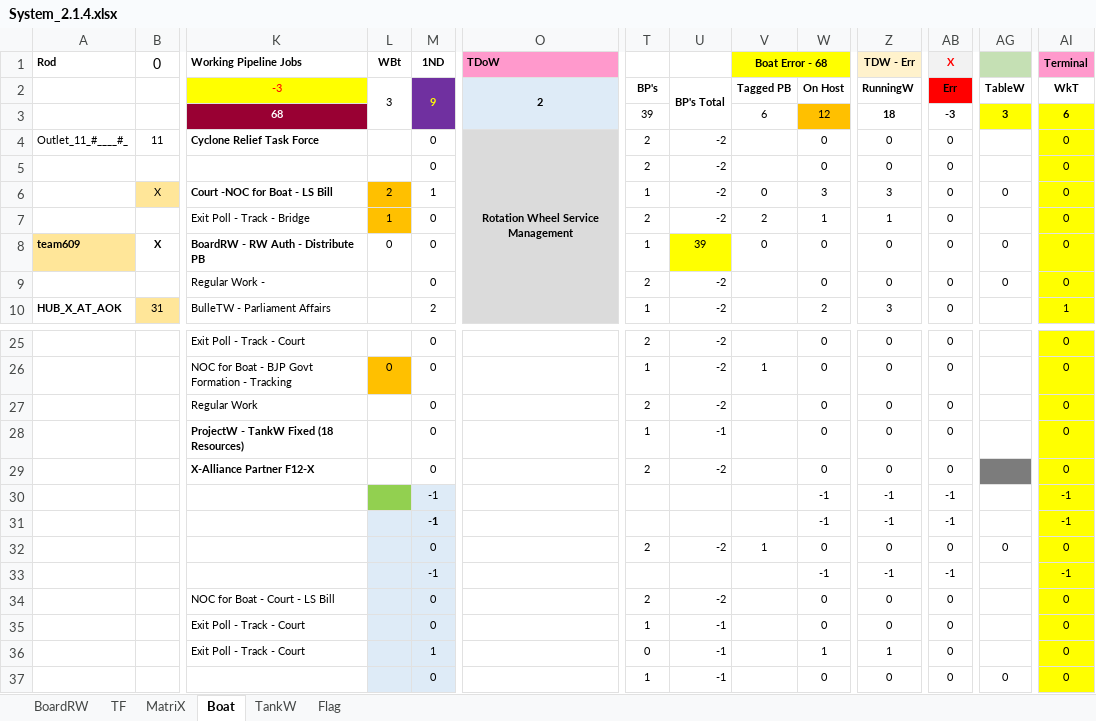
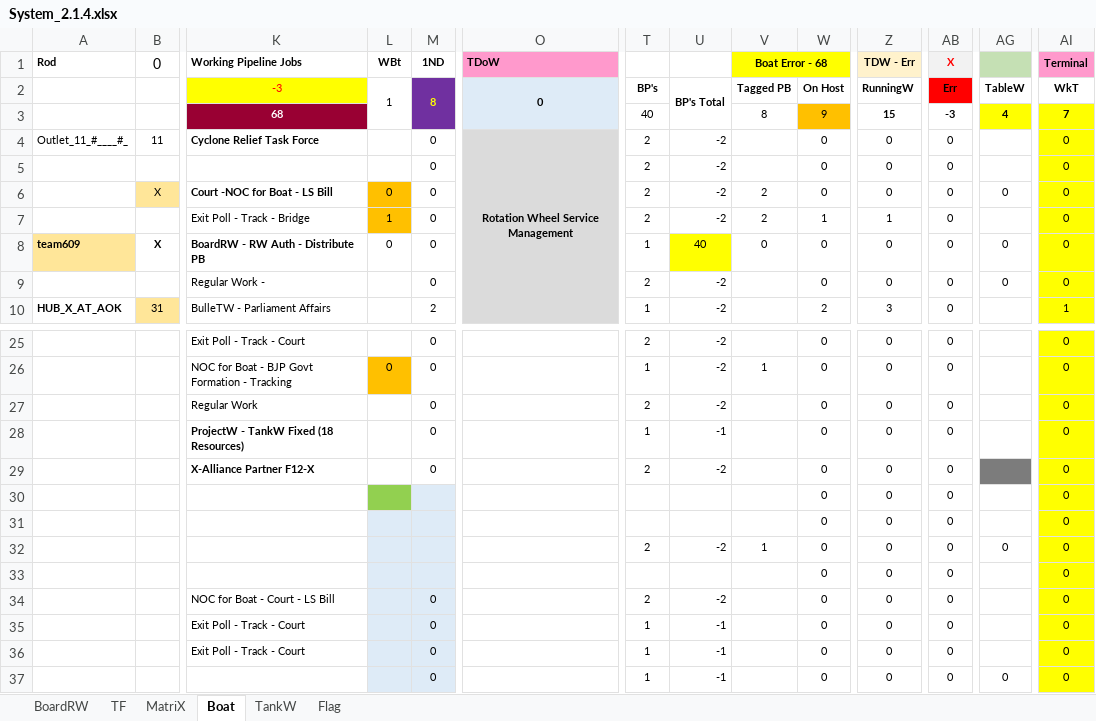
Before and after one commit to sawanCoder11/System_Work_RW, an Excel workbook: System_2.1.4.xlsx, sheet Boat, drawn as a sheet; only a part is shown, gaps mark what is left out; values as stored, in another font and other column widths than the file's, no borders; the diff covers the shown part only; the diff names each change by its address in the sheet, - before the commit and + after, or states it on an @@ line.

Commit message:
Boat ReLoaded - TBS News , CNN Turk
Boat ReLoaded - TBS News , CNN Turk

```diff
--- a/System_2.1.4.xlsx (sheet Boat)
+++ b/System_2.1.4.xlsx (sheet Boat)
-L2 (WBt): 3
+L2 (WBt): 1
-M2 (1ND): 9
+M2 (1ND): 8
-O2 (TDoW): 2
+O2 (TDoW): 0
-T3: 39
+T3: 40
-V3 (Boat Error - 68): 6
+V3 (Boat Error - 68): 8
-W3: 12
+W3: 9
-Z3 (TDW - Err): 18
+Z3 (TDW - Err): 15
-AG3: 3
+AG3: 4
-AI3 (Terminal): 6
+AI3 (Terminal): 7
-L6 (WBt): 2
+L6 (WBt): 0
-M6 (1ND): 1
+M6 (1ND): 0
-T6: 1
+T6: 2
-V6 (Boat Error - 68): 0
+V6 (Boat Error - 68): 2
-W6: 3
+W6: 0
-Z6 (TDW - Err): 3
+Z6 (TDW - Err): 0
-U8: 39
+U8: 40
-M30:M31 (1ND): -1
+M30:M31 (1ND): (empty)
-W30:W31: -1
+W30:W31: 0
-Z30:Z31 (TDW - Err): -1
+Z30:Z31 (TDW - Err): 0
-AB30:AB31 (X): -1
+AB30:AB31 (X): 0
-AI30:AI31 (Terminal): -1
+AI30:AI31 (Terminal): 0
-M32 (1ND): 0
+M32 (1ND): (empty)
-M33 (1ND): -1
+M33 (1ND): (empty)
-W33: -1
+W33: 0
-Z33 (TDW - Err): -1
+Z33 (TDW - Err): 0
-AB33 (X): -1
+AB33 (X): 0
-AI33 (Terminal): -1
+AI33 (Terminal): 0
-M36 (1ND): 1
+M36 (1ND): 0
-T36: 0
+T36: 1
-W36: 1
+W36: 0
-Z36 (TDW - Err): 1
+Z36 (TDW - Err): 0
```
Also changed, not shown: 2 edited cells elsewhere in this sheet, sheet TF, sheet MatriX.
